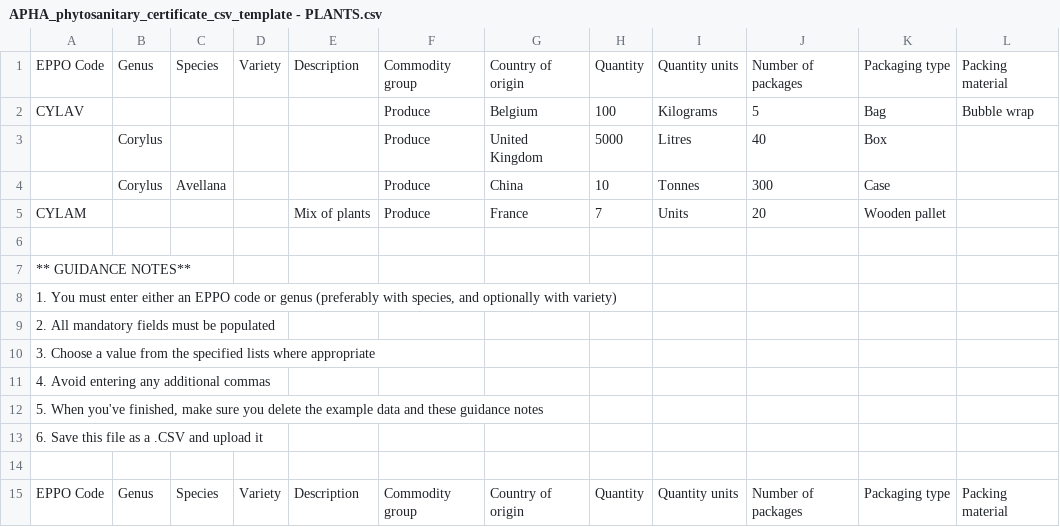
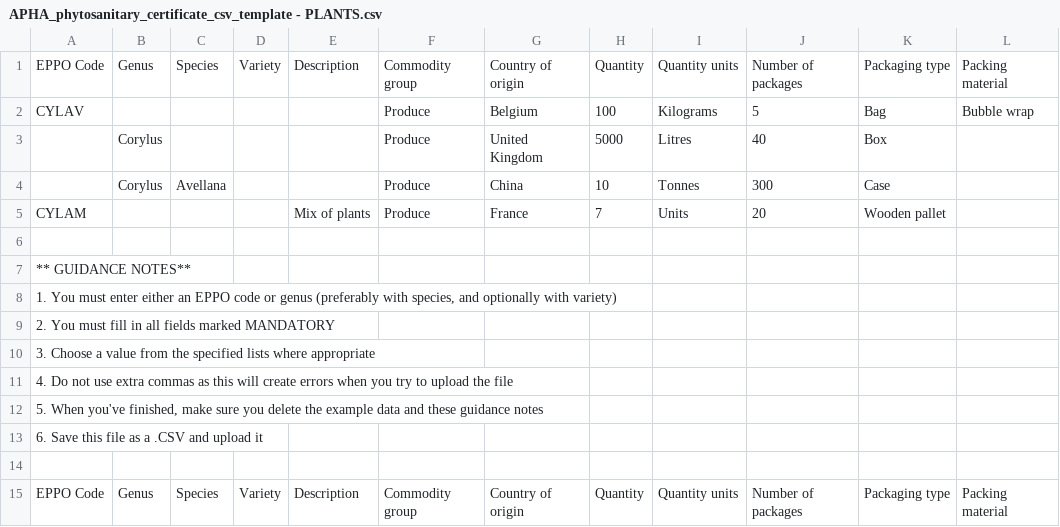
Before and after one commit to defra-design/plant-exports-prototype, a CSV file: app/assets/images/APHA_phytosanitary_certificate_csv_template - PLANTS.csv, drawn as a sheet; only a part is shown; the diff names each change by its address in the sheet, - before the commit and + after, or states it on an @@ line.

Commit message:
Updated Plants CSV template for bulk upload
Former-commit-id: 46265eeb301ef6248d6818825bfac2b92a47be0a

```diff
--- a/app/assets/images/APHA_phytosanitary_certificate_csv_template - PLANTS.csv
+++ b/app/assets/images/APHA_phytosanitary_certificate_csv_template - PLANTS.csv
-A9: 2. All mandatory fields must be populated
+A9: 2. You must fill in all fields marked MANDATORY
-A11: 4. Avoid entering any additional commas
+A11: 4. Do not use extra commas as this will create errors when you try to upload the file
```
Also changed, not shown: public/images/APHA_phytosanitary_certificate_csv_template - PLANTS.csv, 3 other files.
